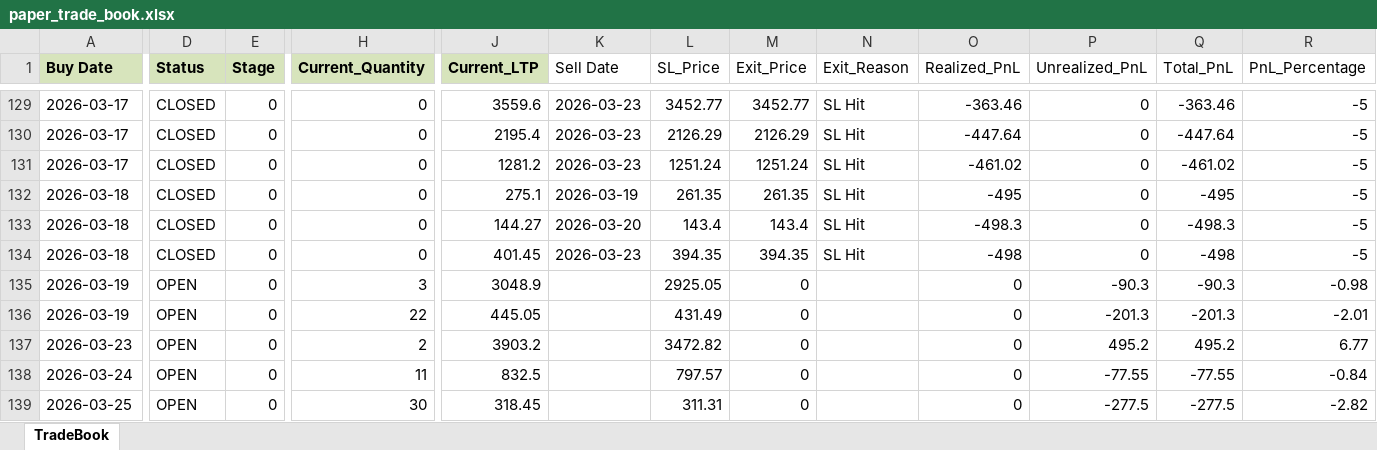
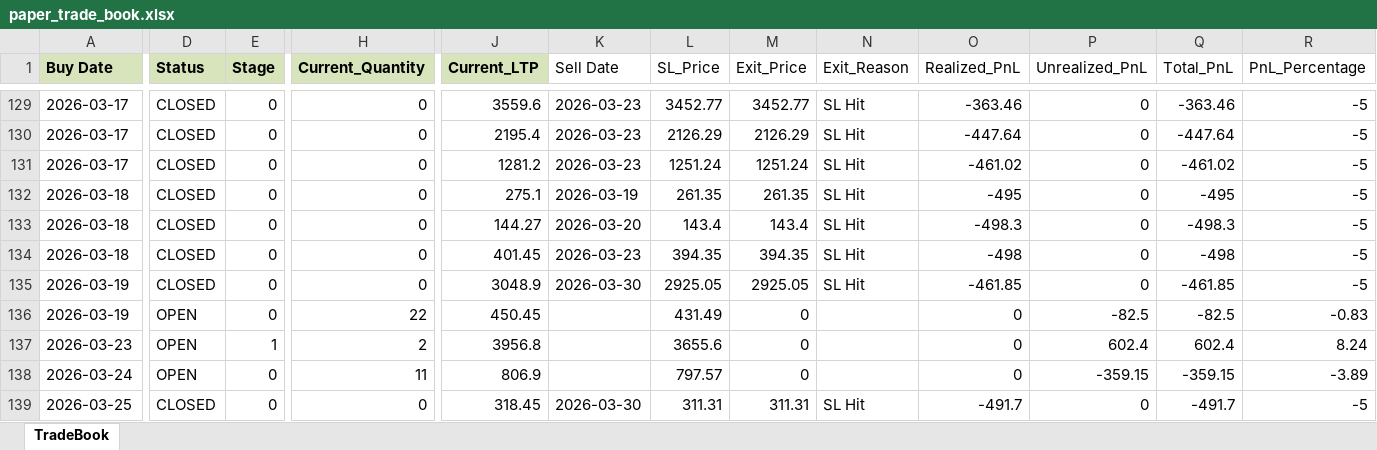
Before and after one commit to Manu4AI/Google-AntiGravity, an Excel workbook: Paper Trading Simulator/paper_trade_book.xlsx, sheet TradeBook, drawn as a sheet; only a part is shown, gaps mark what is left out; values as stored, in another font and other column widths than the file's, no borders; the diff covers the shown part only; the diff names each change by its address in the sheet, - before the commit and + after, or states it on an @@ line.

Commit message:
Auto-Commit: After Step 7: Paper Trading Update - 2026-03-30 12:11:35

```diff
--- a/Paper Trading Simulator/paper_trade_book.xlsx (sheet TradeBook)
+++ b/Paper Trading Simulator/paper_trade_book.xlsx (sheet TradeBook)
-D135 (Status): OPEN
+D135 (Status): CLOSED
-H135 (Current_Quantity): 3
+H135 (Current_Quantity): 0
-K135 (Sell Date): (empty)
+K135 (Sell Date): 2026-03-30
-M135 (Exit_Price): 0
+M135 (Exit_Price): 2925.05
-N135 (Exit_Reason): (empty)
+N135 (Exit_Reason): SL Hit
-O135 (Realized_PnL): 0
+O135 (Realized_PnL): -461.85
-P135 (Unrealized_PnL): -90.3
+P135 (Unrealized_PnL): 0
-Q135 (Total_PnL): -90.3
+Q135 (Total_PnL): -461.85
-R135 (PnL_Percentage): -0.98
+R135 (PnL_Percentage): -5
-J136 (Current_LTP): 445.05
+J136 (Current_LTP): 450.45
-P136 (Unrealized_PnL): -201.3
+P136 (Unrealized_PnL): -82.5
-Q136 (Total_PnL): -201.3
+Q136 (Total_PnL): -82.5
-R136 (PnL_Percentage): -2.01
+R136 (PnL_Percentage): -0.83
-E137 (Stage): 0
+E137 (Stage): 1
-J137 (Current_LTP): 3903.2
+J137 (Current_LTP): 3956.8
-L137 (SL_Price): 3472.82
+L137 (SL_Price): 3655.6
-P137 (Unrealized_PnL): 495.2
+P137 (Unrealized_PnL): 602.4
-Q137 (Total_PnL): 495.2
+Q137 (Total_PnL): 602.4
-R137 (PnL_Percentage): 6.77
+R137 (PnL_Percentage): 8.24
-J138 (Current_LTP): 832.5
+J138 (Current_LTP): 806.9
-P138 (Unrealized_PnL): -77.55
+P138 (Unrealized_PnL): -359.15
-Q138 (Total_PnL): -77.55
+Q138 (Total_PnL): -359.15
-R138 (PnL_Percentage): -0.84
+R138 (PnL_Percentage): -3.89
-D139 (Status): OPEN
+D139 (Status): CLOSED
-H139 (Current_Quantity): 30
+H139 (Current_Quantity): 0
-K139 (Sell Date): (empty)
+K139 (Sell Date): 2026-03-30
-M139 (Exit_Price): 0
+M139 (Exit_Price): 311.31
-N139 (Exit_Reason): (empty)
+N139 (Exit_Reason): SL Hit
-O139 (Realized_PnL): 0
+O139 (Realized_PnL): -491.7
-P139 (Unrealized_PnL): -277.5
+P139 (Unrealized_PnL): 0
-Q139 (Total_PnL): -277.5
+Q139 (Total_PnL): -491.7
-R139 (PnL_Percentage): -2.82
+R139 (PnL_Percentage): -5
```
Also changed, not shown: 74 edited cells elsewhere in this sheet, 1 other file.
